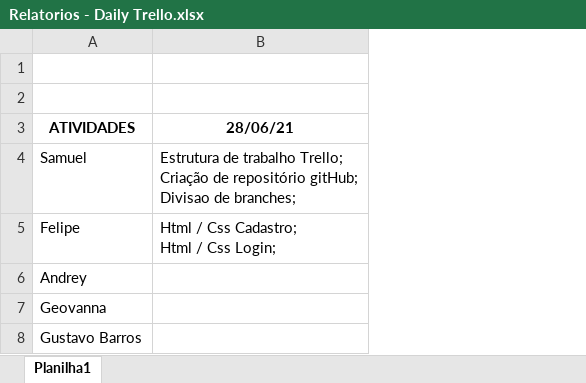
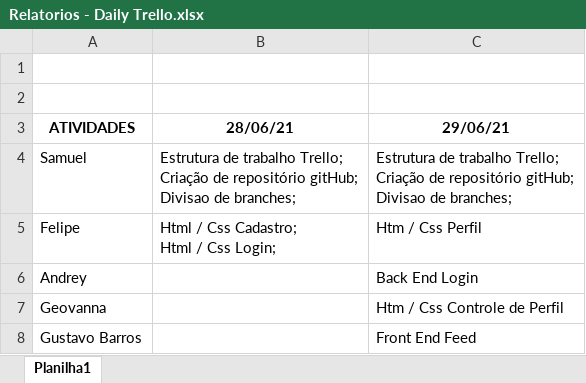
Before and after one commit to s-f22/Grupo_3_InstaDev, an Excel workbook: Relatorios - Daily Trello.xlsx, sheet Planilha1, drawn as a sheet; values as stored, in another font and other column widths than the file's, no borders; ↵ is a line break in a cell; the diff names each change by its address in the sheet, - before the commit and + after, or states it on an @@ line.

Commit message:
relatorio daily 29-06

```diff
--- a/Relatorios - Daily Trello.xlsx (sheet Planilha1)
+++ b/Relatorios - Daily Trello.xlsx (sheet Planilha1)
+column C (29/06/21), rows 4-8: Estrutura de trabalho Trello; ↵ Criação de repositório gitHub; ↵ Divisao de branches; | Htm / Css Perfil | Back End Login | Htm / Css Controle de Perfil | Front End Feed
```
